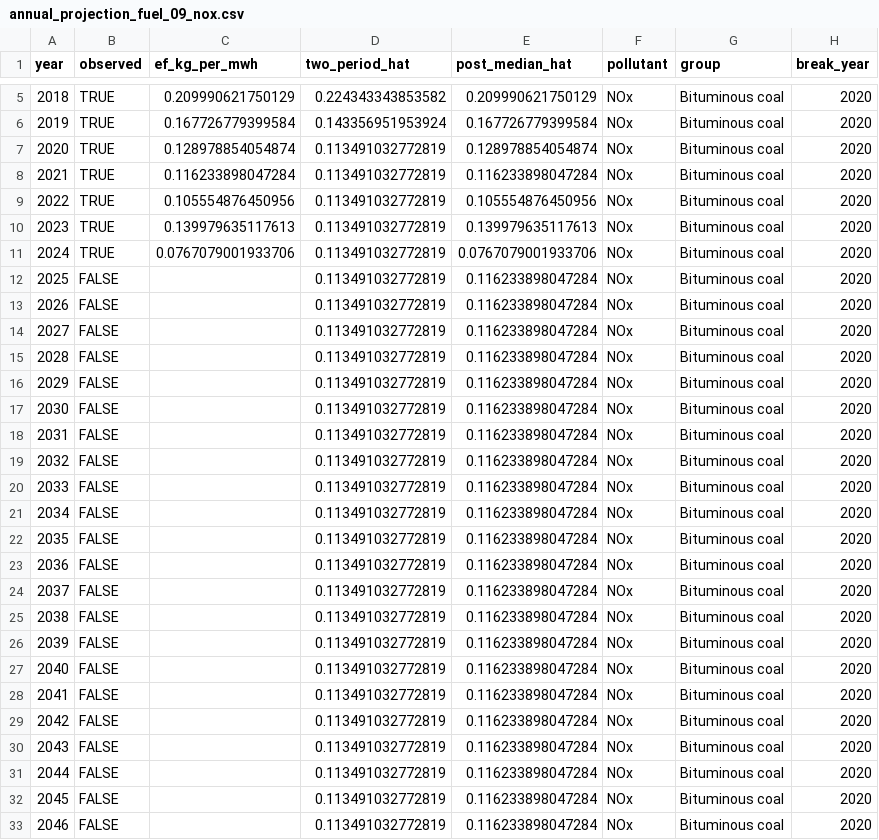
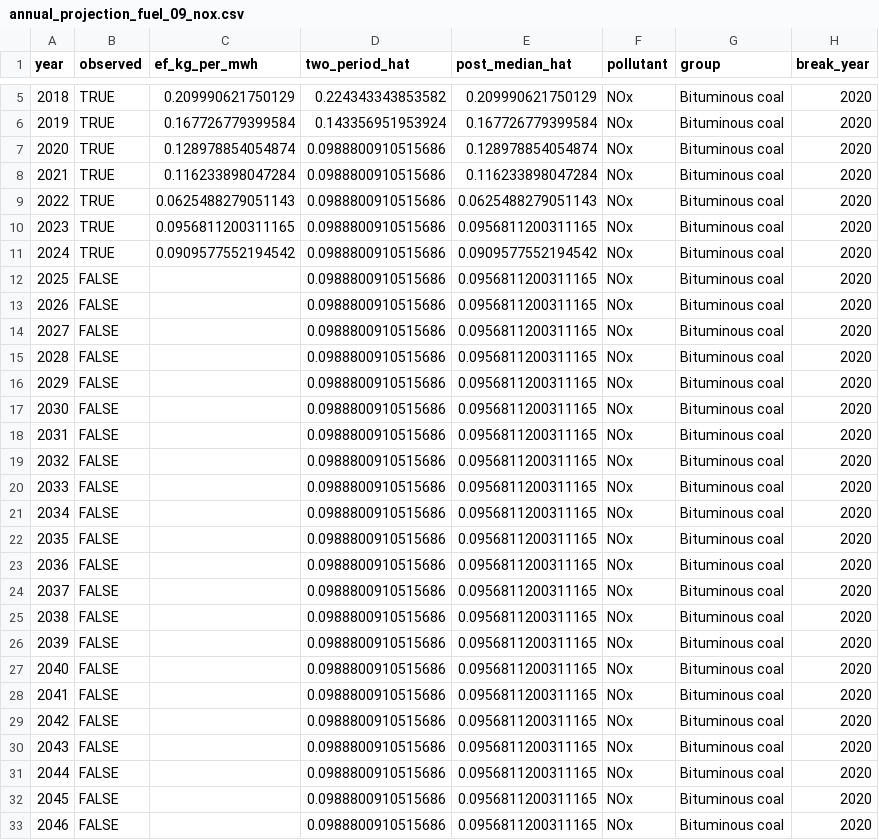
Before and after one commit to yh7649/NZK-APHIAM, a CSV file: results/tables/annual_plant/projections/annual_projection_fuel_09_nox.csv, drawn as a sheet; only a part is shown, gaps mark what is left out; the diff covers the shown part only.

Commit message:
Refine KEPCO fuel analysis and dataset docs

```diff
--- a/results/tables/annual_plant/projections/annual_projection_fuel_09_nox.csv
+++ b/results/tables/annual_plant/projections/annual_projection_fuel_09_nox.csv
@@ -6,28 +6,28 @@
 2019,TRUE,0.167726779399584,0.143356951953924,0.167726779399584,"NOx","Bituminous coal",2020
-2020,TRUE,0.128978854054874,0.113491032772819,0.128978854054874,"NOx","Bituminous coal",2020
-2021,TRUE,0.116233898047284,0.113491032772819,0.116233898047284,"NOx","Bituminous coal",2020
-2022,TRUE,0.105554876450956,0.113491032772819,0.105554876450956,"NOx","Bituminous coal",2020
-2023,TRUE,0.139979635117613,0.113491032772819,0.139979635117613,"NOx","Bituminous coal",2020
-2024,TRUE,0.0767079001933706,0.113491032772819,0.0767079001933706,"NOx","Bituminous coal",2020
-2025,FALSE,,0.113491032772819,0.116233898047284,"NOx","Bituminous coal",2020
-2026,FALSE,,0.113491032772819,0.116233898047284,"NOx","Bituminous coal",2020
-2027,FALSE,,0.113491032772819,0.116233898047284,"NOx","Bituminous coal",2020
-2028,FALSE,,0.113491032772819,0.116233898047284,"NOx","Bituminous coal",2020
-2029,FALSE,,0.113491032772819,0.116233898047284,"NOx","Bituminous coal",2020
-2030,FALSE,,0.113491032772819,0.116233898047284,"NOx","Bituminous coal",2020
-2031,FALSE,,0.113491032772819,0.116233898047284,"NOx","Bituminous coal",2020
-2032,FALSE,,0.113491032772819,0.116233898047284,"NOx","Bituminous coal",2020
-2033,FALSE,,0.113491032772819,0.116233898047284,"NOx","Bituminous coal",2020
-2034,FALSE,,0.113491032772819,0.116233898047284,"NOx","Bituminous coal",2020
-2035,FALSE,,0.113491032772819,0.116233898047284,"NOx","Bituminous coal",2020
-2036,FALSE,,0.113491032772819,0.116233898047284,"NOx","Bituminous coal",2020
-2037,FALSE,,0.113491032772819,0.116233898047284,"NOx","Bituminous coal",2020
-2038,FALSE,,0.113491032772819,0.116233898047284,"NOx","Bituminous coal",2020
-2039,FALSE,,0.113491032772819,0.116233898047284,"NOx","Bituminous coal",2020
-2040,FALSE,,0.113491032772819,0.116233898047284,"NOx","Bituminous coal",2020
-2041,FALSE,,0.113491032772819,0.116233898047284,"NOx","Bituminous coal",2020
-2042,FALSE,,0.113491032772819,0.116233898047284,"NOx","Bituminous coal",2020
-2043,FALSE,,0.113491032772819,0.116233898047284,"NOx","Bituminous coal",2020
-2044,FALSE,,0.113491032772819,0.116233898047284,"NOx","Bituminous coal",2020
-2045,FALSE,,0.113491032772819,0.116233898047284,"NOx","Bituminous coal",2020
-2046,FALSE,,0.113491032772819,0.116233898047284,"NOx","Bituminous coal",2020
+2020,TRUE,0.128978854054874,0.0988800910515686,0.128978854054874,"NOx","Bituminous coal",2020
+2021,TRUE,0.116233898047284,0.0988800910515686,0.116233898047284,"NOx","Bituminous coal",2020
+2022,TRUE,0.0625488279051143,0.0988800910515686,0.0625488279051143,"NOx","Bituminous coal",2020
+2023,TRUE,0.0956811200311165,0.0988800910515686,0.0956811200311165,"NOx","Bituminous coal",2020
+2024,TRUE,0.0909577552194542,0.0988800910515686,0.0909577552194542,"NOx","Bituminous coal",2020
+2025,FALSE,,0.0988800910515686,0.0956811200311165,"NOx","Bituminous coal",2020
+2026,FALSE,,0.0988800910515686,0.0956811200311165,"NOx","Bituminous coal",2020
+2027,FALSE,,0.0988800910515686,0.0956811200311165,"NOx","Bituminous coal",2020
+2028,FALSE,,0.0988800910515686,0.0956811200311165,"NOx","Bituminous coal",2020
+2029,FALSE,,0.0988800910515686,0.0956811200311165,"NOx","Bituminous coal",2020
+2030,FALSE,,0.0988800910515686,0.0956811200311165,"NOx","Bituminous coal",2020
+2031,FALSE,,0.0988800910515686,0.0956811200311165,"NOx","Bituminous coal",2020
+2032,FALSE,,0.0988800910515686,0.0956811200311165,"NOx","Bituminous coal",2020
+2033,FALSE,,0.0988800910515686,0.0956811200311165,"NOx","Bituminous coal",2020
+2034,FALSE,,0.0988800910515686,0.0956811200311165,"NOx","Bituminous coal",2020
+2035,FALSE,,0.0988800910515686,0.0956811200311165,"NOx","Bituminous coal",2020
+2036,FALSE,,0.0988800910515686,0.0956811200311165,"NOx","Bituminous coal",2020
+2037,FALSE,,0.0988800910515686,0.0956811200311165,"NOx","Bituminous coal",2020
+2038,FALSE,,0.0988800910515686,0.0956811200311165,"NOx","Bituminous coal",2020
+2039,FALSE,,0.0988800910515686,0.0956811200311165,"NOx","Bituminous coal",2020
+2040,FALSE,,0.0988800910515686,0.0956811200311165,"NOx","Bituminous coal",2020
+2041,FALSE,,0.0988800910515686,0.0956811200311165,"NOx","Bituminous coal",2020
+2042,FALSE,,0.0988800910515686,0.0956811200311165,"NOx","Bituminous coal",2020
+2043,FALSE,,0.0988800910515686,0.0956811200311165,"NOx","Bituminous coal",2020
+2044,FALSE,,0.0988800910515686,0.0956811200311165,"NOx","Bituminous coal",2020
+2045,FALSE,,0.0988800910515686,0.0956811200311165,"NOx","Bituminous coal",2020
+2046,FALSE,,0.0988800910515686,0.0956811200311165,"NOx","Bituminous coal",2020
```
Also changed, not shown: 8 edited cells elsewhere in this file, results/tables/annual_plant/projections/annual_projection_all_fuels_nox.csv, results/tables/annual_plant/projections/annual_projection_all_fuels_tsp.csv, 30 other files.
